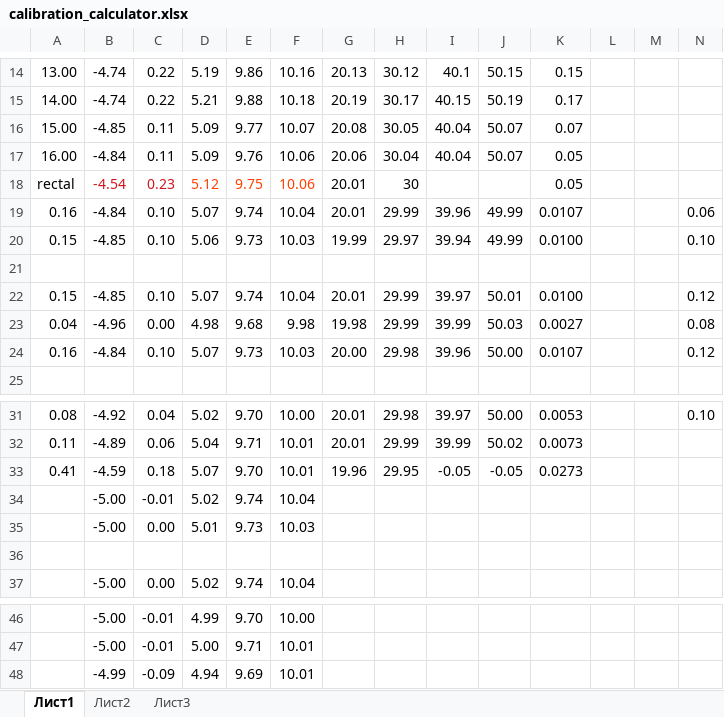
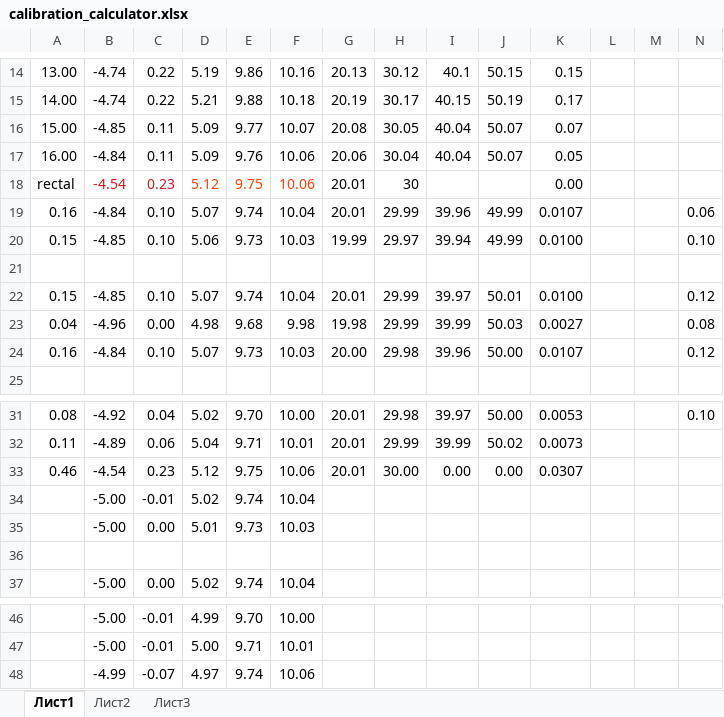
Before and after one commit to evgenyagantaev/thermometria_github, an Excel workbook: calibration_calculator.xlsx, sheet Лист1, drawn as a sheet; only a part is shown, gaps mark what is left out; values as stored, in another font and other column widths than the file's, no borders; removed rows and columns are numbered as before the commit, all else as after; rows hold the shown columns only; the diff names each change by its address in the sheet, - before the commit and + after, or states it on an @@ line.

```diff
--- a/calibration_calculator.xlsx (sheet Лист1)
+++ b/calibration_calculator.xlsx (sheet Лист1)
-K18: 0.05
+K18: 0.00
-row 33: 0.41 | -4.59 | 0.18 | 5.07 | 9.70 | 10.01 | 19.96 | 29.95 | -0.05 | -0.05 | 0.0273
+row 33: 0.46 | -4.54 | 0.23 | 5.12 | 9.75 | 10.06 | 20.01 | 30.00 | 0.00 | 0.00 | 0.0307
-row 48:  | -4.99 | -0.09 | 4.94 | 9.69 | 10.01
+row 48:  | -4.99 | -0.07 | 4.97 | 9.74 | 10.06
```
Also changed, not shown: 3 other files.
